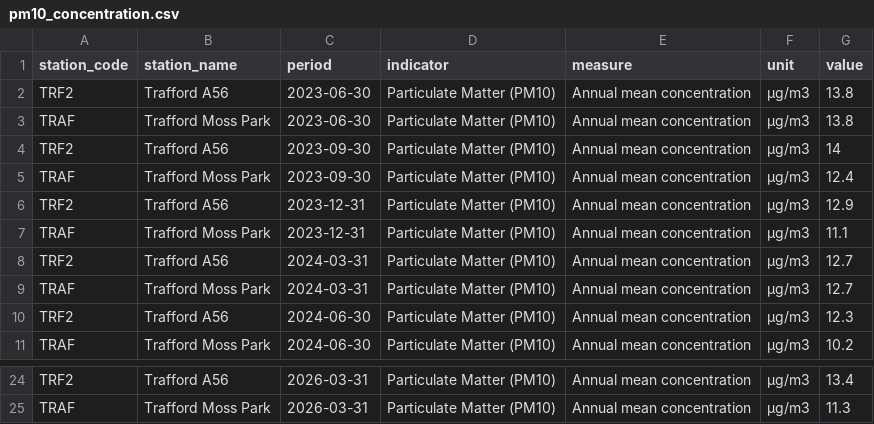
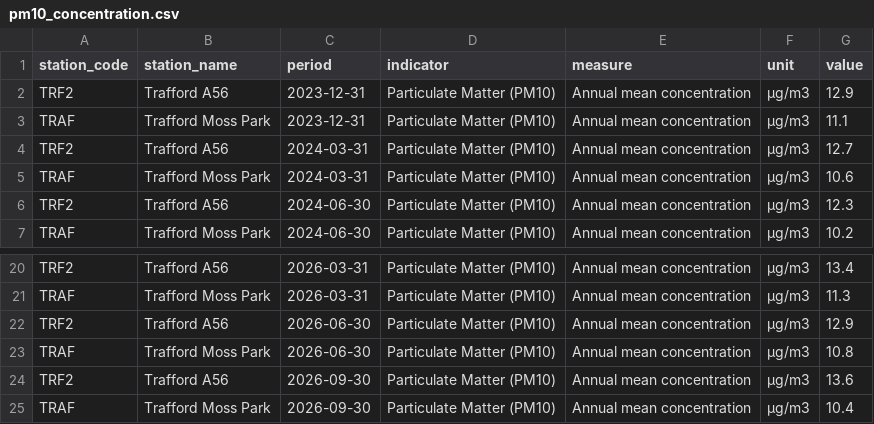
Before and after one commit to traffordDataLab/trafford_themes, a CSV file: data/climate/pm10_concentration.csv, drawn as a sheet; only a part is shown, gaps mark what is left out.

```diff
--- a/data/climate/pm10_concentration.csv
+++ b/data/climate/pm10_concentration.csv
@@ -1,6 +1,2 @@
 station_code,station_name,period,indicator,measure,unit,value
-TRF2,Trafford A56,2023-06-30,Particulate Matter (PM10),Annual mean concentration,µg/m3,13.8
-TRAF,Trafford Moss Park,2023-06-30,Particulate Matter (PM10),Annual mean concentration,µg/m3,13.8
-TRF2,Trafford A56,2023-09-30,Particulate Matter (PM10),Annual mean concentration,µg/m3,14
-TRAF,Trafford Moss Park,2023-09-30,Particulate Matter (PM10),Annual mean concentration,µg/m3,12.4
 TRF2,Trafford A56,2023-12-31,Particulate Matter (PM10),Annual mean concentration,µg/m3,12.9
@@ -8,3 +4,3 @@ TRAF,Trafford Moss Park,2023-12-31,Particulate Matter (PM10),Annual mean concent
 TRF2,Trafford A56,2024-03-31,Particulate Matter (PM10),Annual mean concentration,µg/m3,12.7
-TRAF,Trafford Moss Park,2024-03-31,Particulate Matter (PM10),Annual mean concentration,µg/m3,12.7
+TRAF,Trafford Moss Park,2024-03-31,Particulate Matter (PM10),Annual mean concentration,µg/m3,10.6
 TRF2,Trafford A56,2024-06-30,Particulate Matter (PM10),Annual mean concentration,µg/m3,12.3
@@ -25 +21,5 @@ TRF2,Trafford A56,2026-03-31,Particulate Matter (PM10),Annual mean concentration
 TRAF,Trafford Moss Park,2026-03-31,Particulate Matter (PM10),Annual mean concentration,µg/m3,11.3
+TRF2,Trafford A56,2026-06-30,Particulate Matter (PM10),Annual mean concentration,µg/m3,12.9
+TRAF,Trafford Moss Park,2026-06-30,Particulate Matter (PM10),Annual mean concentration,µg/m3,10.8
+TRF2,Trafford A56,2026-09-30,Particulate Matter (PM10),Annual mean concentration,µg/m3,13.6
+TRAF,Trafford Moss Park,2026-09-30,Particulate Matter (PM10),Annual mean concentration,µg/m3,10.4
```
Also changed, not shown: data/climate/no2_concentration.csv, 2 other files.
